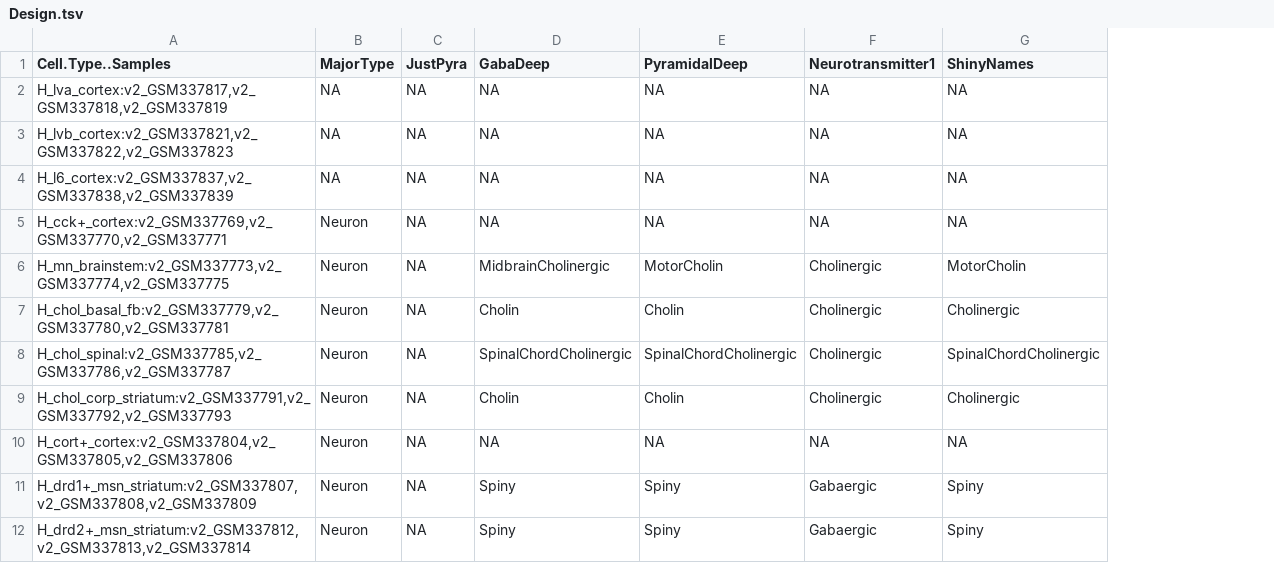
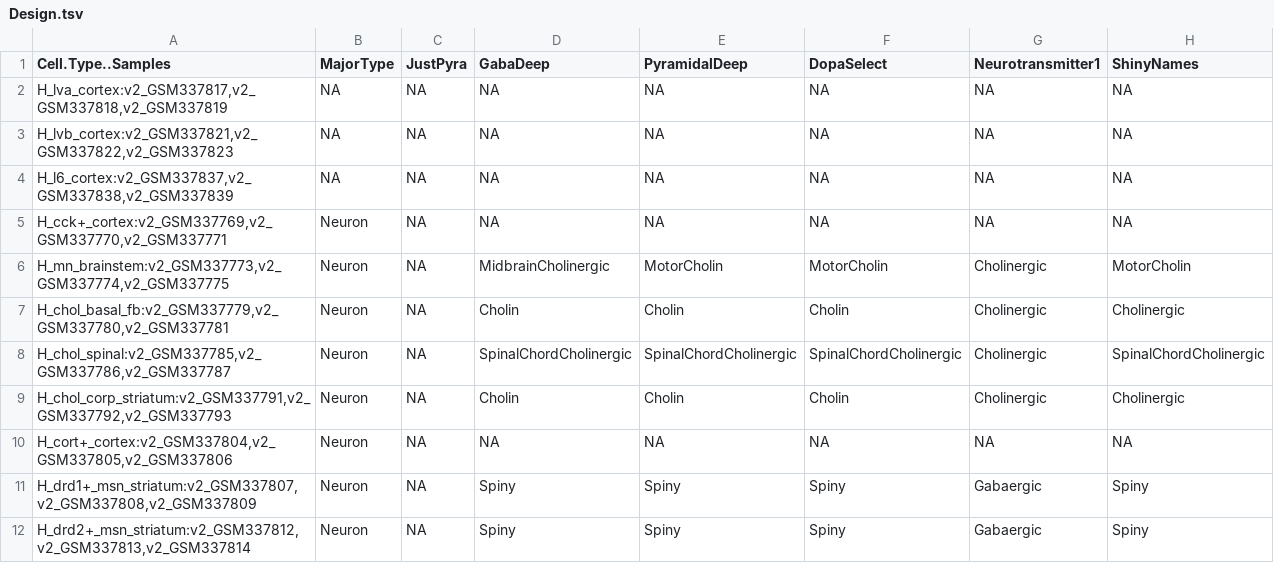
Before and after one commit to oganm/brainCellTypeSpecificGenes, a TSV file: data/Design.tsv, drawn as a sheet; only a part is shown; the diff names each change by its address in the sheet, - before the commit and + after, or states it on an @@ line.

Commit message:
another column to sep dopaminergic cells

```diff
--- a/data/Design.tsv
+++ b/data/Design.tsv
+column F (DopaSelect), rows 2-12: NA | NA | NA | NA | MotorCholin | Cholin | SpinalChordCholinergic | Cholin | NA | Spiny | Spiny
```
Also changed, not shown: data/meltedDesign.tsv, data/meltedDesign2.tsv.
